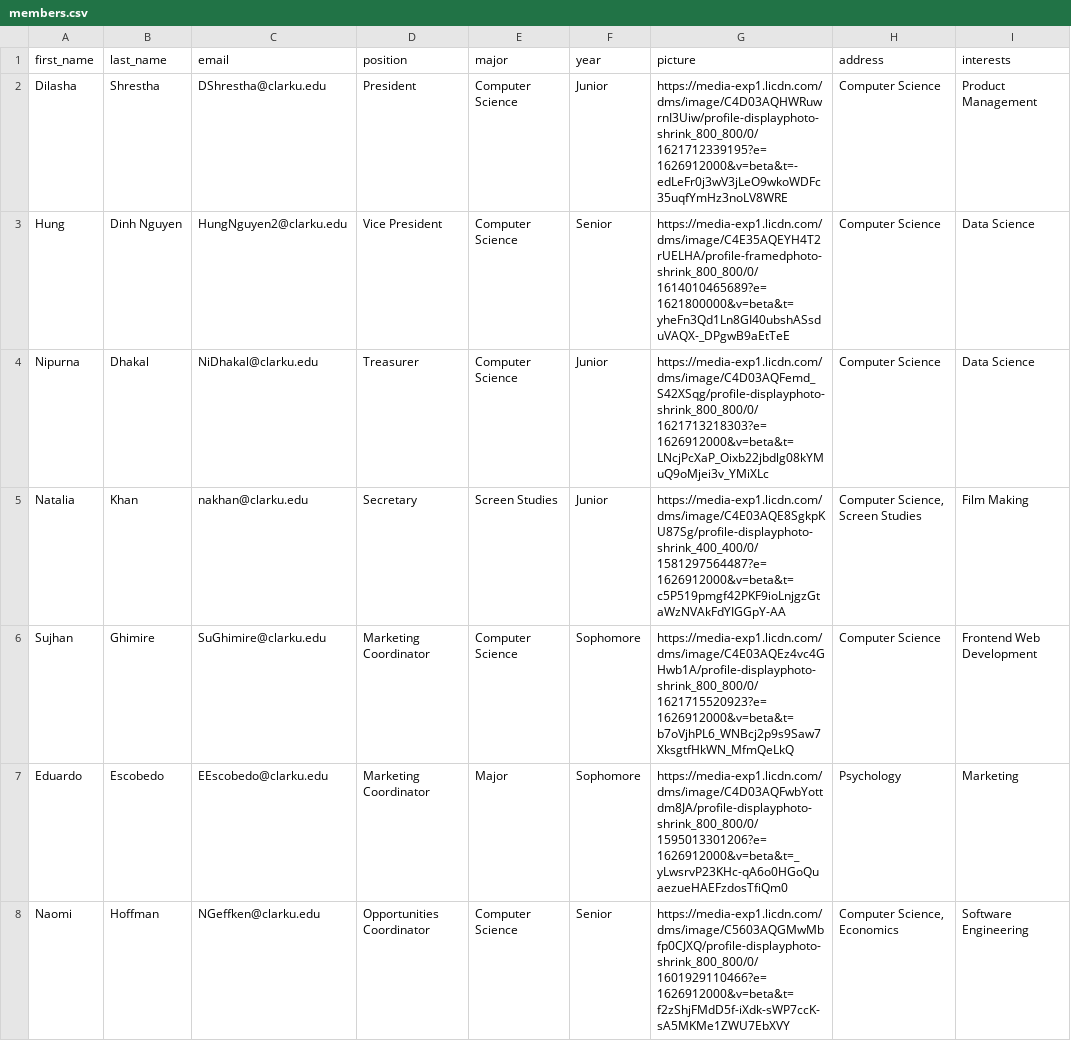
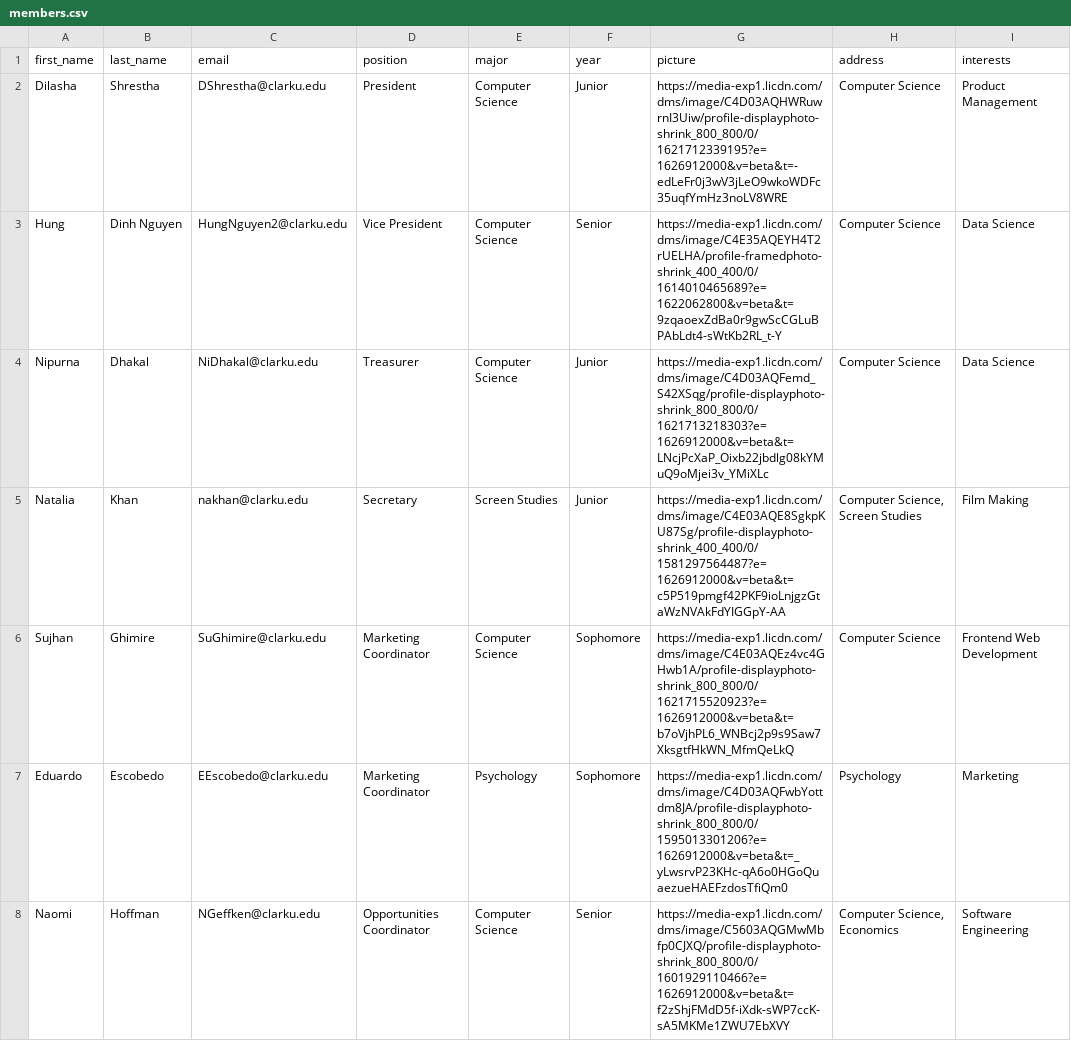
Before and after one commit to iamsujhanghimire/CCTIE, a CSV file: public/data/members.csv, drawn as a sheet; only a part is shown; the diff names each change by its address in the sheet, - before the commit and + after, or states it on an @@ line.

```diff
--- a/public/data/members.csv
+++ b/public/data/members.csv
-G3 (picture): https://media-exp1.licdn.com/dms/image/C4E35AQEYH4T2rUELHA/profile-framedphoto-shrink_800_800/0/1614010465689?e=1621800000&v=beta&t=yheFn3Qd1Ln8GI40ubshASsduVAQX-_DPgwB9aEtTeE
+G3 (picture): https://media-exp1.licdn.com/dms/image/C4E35AQEYH4T2rUELHA/profile-framedphoto-shrink_400_400/0/1614010465689?e=1622062800&v=beta&t=9zqaoexZdBa0r9gwScCGLuBPAbLdt4-sWtKb2RL_t-Y
-E7 (major): Major
+E7 (major): Psychology
```
Also changed, not shown: 1 other file.
